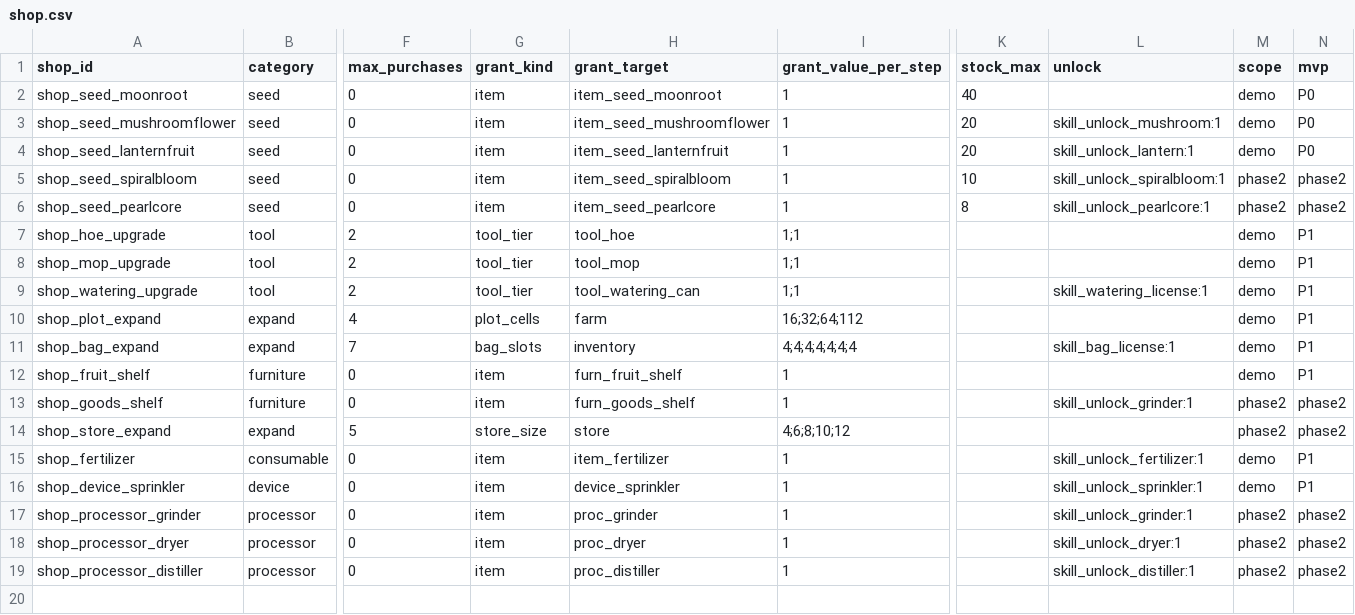
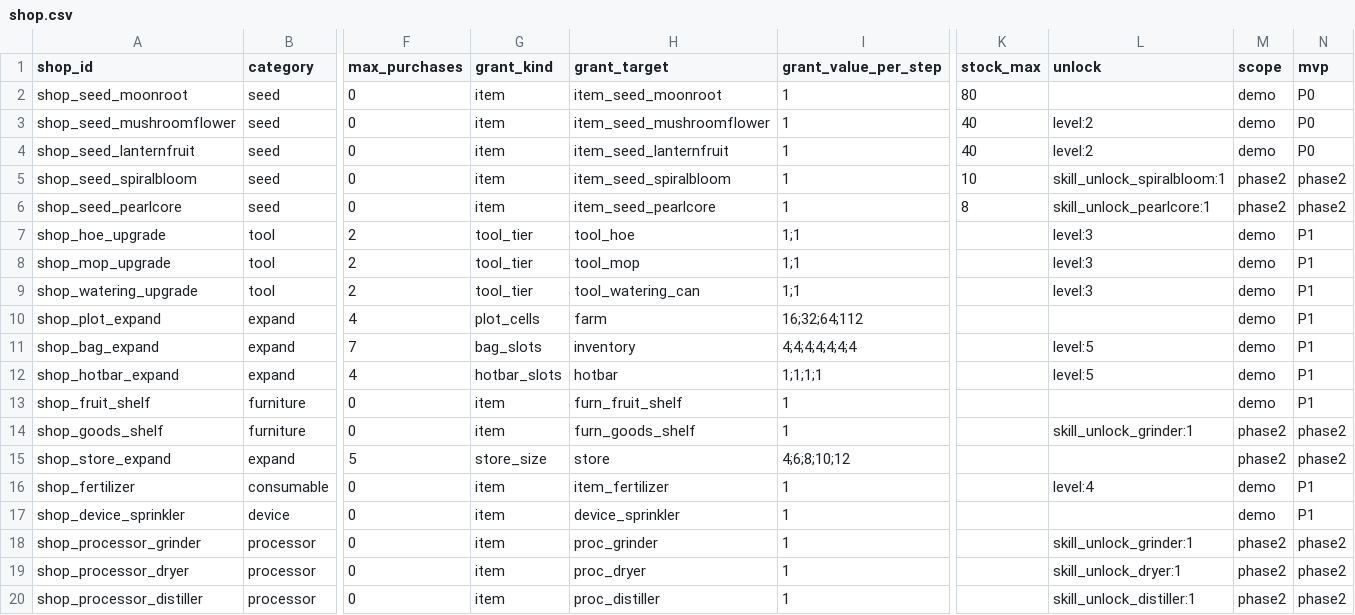
Before and after one commit to jinsu-lee-code/NevrianGlow, a CSV file: CSV/plan/shop_csv/shop.csv, drawn as a sheet; only a part is shown, gaps mark what is left out; addresses are those after the commit; rows hold the shown columns only; the diff names each change by its address in the sheet, - before the commit and + after, or states it on an @@ line.

```diff
--- a/CSV/plan/shop_csv/shop.csv
+++ b/CSV/plan/shop_csv/shop.csv
-K2 (stock_max): 40
+K2 (stock_max): 80
-K3:K4 (stock_max): 20
+K3:K4 (stock_max): 40
-L3 (unlock): skill_unlock_mushroom:1
+L3 (unlock): level:2
-L4 (unlock): skill_unlock_lantern:1
+L4 (unlock): level:2
-L7:L8 (unlock): (empty)
+L7:L8 (unlock): level:3
-L9 (unlock): skill_watering_license:1
+L9 (unlock): level:3
-L11 (unlock): skill_bag_license:1
+L11 (unlock): level:5
+row 12: shop_hotbar_expand | expand | 4 | hotbar_slots | hotbar | 1;1;1;1 |  | level:5 | demo | P1
-L16 (unlock): skill_unlock_fertilizer:1
+L16 (unlock): level:4
-L17 (unlock): skill_unlock_sprinkler:1
+L17 (unlock): (empty)
```
Also changed, not shown: CSV/plan/data_csv/game_settings.csv, CSV/plan/data_csv/tutorial_steps.csv, 49 other files.
